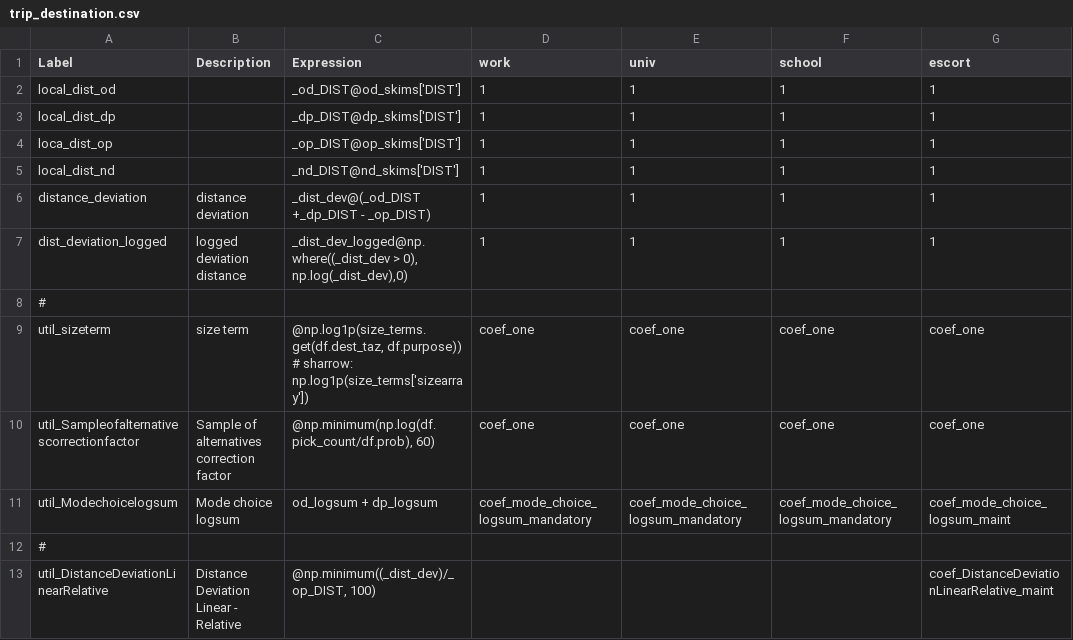
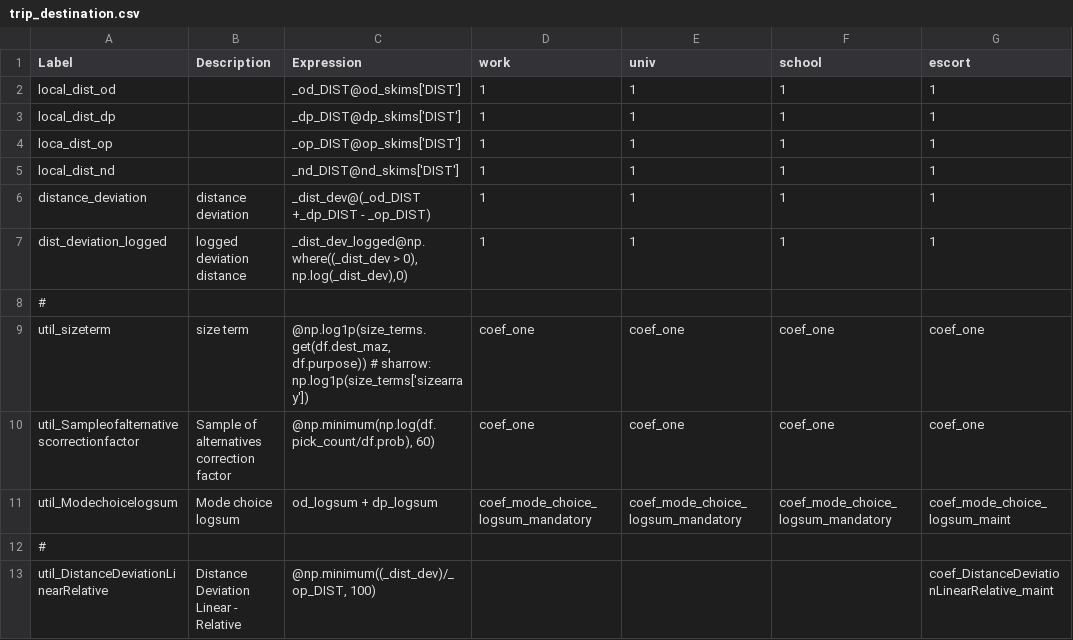
Before and after one commit to yueshuaing/sandag-abm3-example, a CSV file: configs/resident/trip_destination.csv, drawn as a sheet; only a part is shown; the diff names each change by its address in the sheet, - before the commit and + after, or states it on an @@ line.

Commit message:
fixing micromobility expression

```diff
--- a/configs/resident/trip_destination.csv
+++ b/configs/resident/trip_destination.csv
-C9 (Expression): @np.log1p(size_terms.get(df.dest_taz, df.purpose)) #…
+C9 (Expression): @np.log1p(size_terms.get(df.dest_maz, df.purpose)) #…
```
Also changed, not shown: configs/resident/trip_destination_sample.csv, 2 other files.
